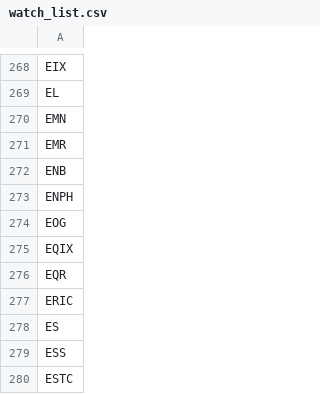
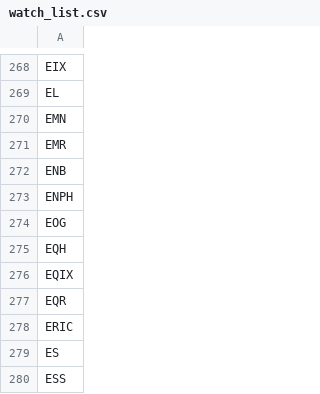
Before and after one commit to salylgw/gammath_spot, a CSV file: gammath_sst/watch_list.csv, drawn as a sheet; only a part is shown, gaps mark what is left out; the shorter side is filled out with more unchanged rows; the diff names each change by its address in the sheet, - before the commit and + after, or states it on an @@ line.

```diff
--- a/gammath_sst/watch_list.csv
+++ b/gammath_sst/watch_list.csv
+row 275: EQH
```
Also changed, not shown: 8 other files.
